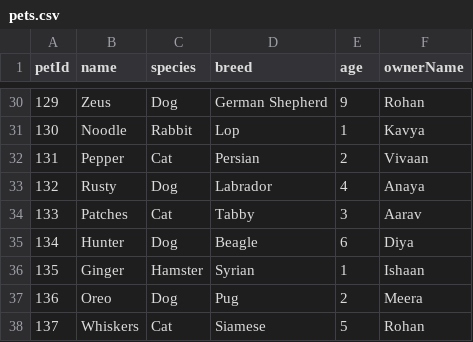
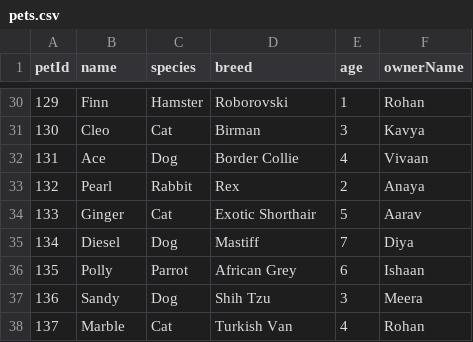
Before and after one commit to Sai0Nikhil/Dsa_2_PetCare, a CSV file: data/pets.csv, drawn as a sheet; only a part is shown, gaps mark what is left out; the diff covers the shown part only.

```diff
--- a/data/pets.csv
+++ b/data/pets.csv
@@ -30,9 +30,9 @@ petId,name,species,breed,age,ownerName
-129,Zeus,Dog,German Shepherd,9,Rohan
-130,Noodle,Rabbit,Lop,1,Kavya
-131,Pepper,Cat,Persian,2,Vivaan
-132,Rusty,Dog,Labrador,4,Anaya
-133,Patches,Cat,Tabby,3,Aarav
-134,Hunter,Dog,Beagle,6,Diya
-135,Ginger,Hamster,Syrian,1,Ishaan
-136,Oreo,Dog,Pug,2,Meera
-137,Whiskers,Cat,Siamese,5,Rohan
+129,Finn,Hamster,Roborovski,1,Rohan
+130,Cleo,Cat,Birman,3,Kavya
+131,Ace,Dog,Border Collie,4,Vivaan
+132,Pearl,Rabbit,Rex,2,Anaya
+133,Ginger,Cat,Exotic Shorthair,5,Aarav
+134,Diesel,Dog,Mastiff,7,Diya
+135,Polly,Parrot,African Grey,6,Ishaan
+136,Sandy,Dog,Shih Tzu,3,Meera
+137,Marble,Cat,Turkish Van,4,Rohan
```
Also changed, not shown: 121 edited cells elsewhere in this file, 7 other files.
